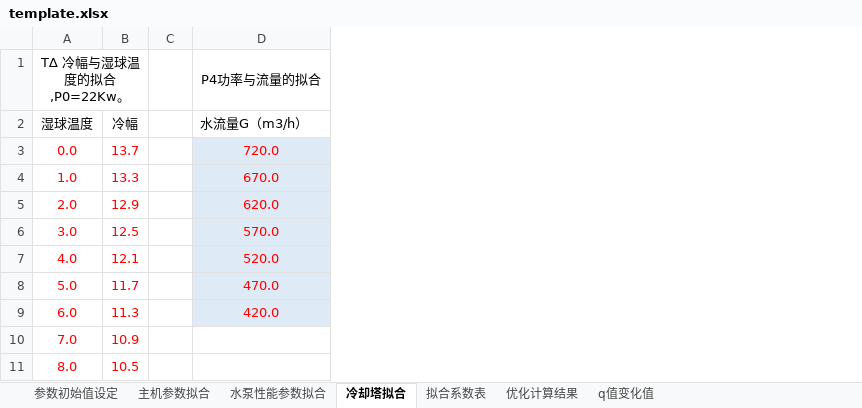
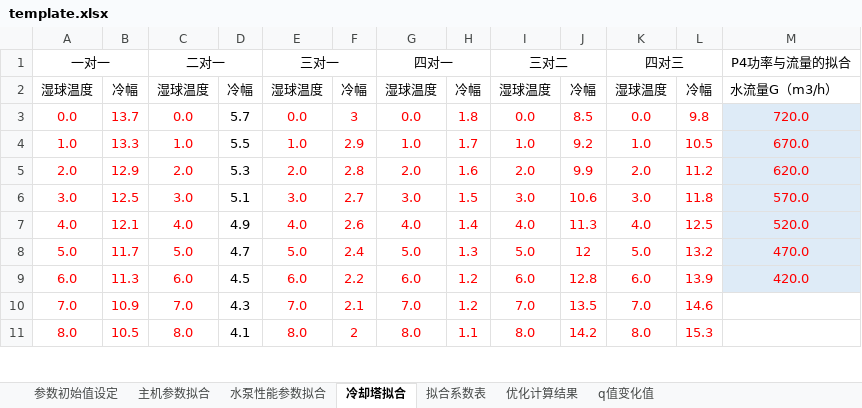
Before and after one commit to ssf-czh/analy_pro, an Excel workbook: gui/template.xlsx, sheet 冷却塔拟合, drawn as a sheet; only a part is shown; values as stored, in another font and other column widths than the file's, no borders; removed rows and columns are numbered as before the commit, all else as after; the diff names each change by its address in the sheet, - before the commit and + after, or states it on an @@ line.

```diff
--- a/gui/template.xlsx (sheet 冷却塔拟合)
+++ b/gui/template.xlsx (sheet 冷却塔拟合)
-column C, empty
+column C, rows 1-11: 二对一 | 湿球温度 | 0.0 | 1.0 | 2.0 | 3.0 | 4.0 | 5.0 | 6.0 | 7.0 | 8.0
+column D, rows 2-11: 冷幅 | 5.7 | 5.5 | 5.3 | 5.1 | 4.9 | 4.7 | 4.5 | 4.3 | 4.1
+column E, rows 1-11: 三对一 | 湿球温度 | 0.0 | 1.0 | 2.0 | 3.0 | 4.0 | 5.0 | 6.0 | 7.0 | 8.0
+column F, rows 2-11: 冷幅 | 3 | 2.9 | 2.8 | 2.7 | 2.6 | 2.4 | 2.2 | 2.1 | 2
+column G, rows 1-11: 四对一 | 湿球温度 | 0.0 | 1.0 | 2.0 | 3.0 | 4.0 | 5.0 | 6.0 | 7.0 | 8.0
+column H, rows 2-11: 冷幅 | 1.8 | 1.7 | 1.6 | 1.5 | 1.4 | 1.3 | 1.2 | 1.2 | 1.1
+column I, rows 1-11: 三对二 | 湿球温度 | 0.0 | 1.0 | 2.0 | 3.0 | 4.0 | 5.0 | 6.0 | 7.0 | 8.0
+column J, rows 2-11: 冷幅 | 8.5 | 9.2 | 9.9 | 10.6 | 11.3 | 12 | 12.8 | 13.5 | 14.2
+column K, rows 1-11: 四对三 | 湿球温度 | 0.0 | 1.0 | 2.0 | 3.0 | 4.0 | 5.0 | 6.0 | 7.0 | 8.0
+column L, rows 2-11: 冷幅 | 9.8 | 10.5 | 11.2 | 11.8 | 12.5 | 13.2 | 13.9 | 14.6 | 15.3
-A1: T∆ 冷幅与湿球温度的拟合,P0=22Kw。
+A1: 一对一
```
Also changed, not shown: 2 other files.
